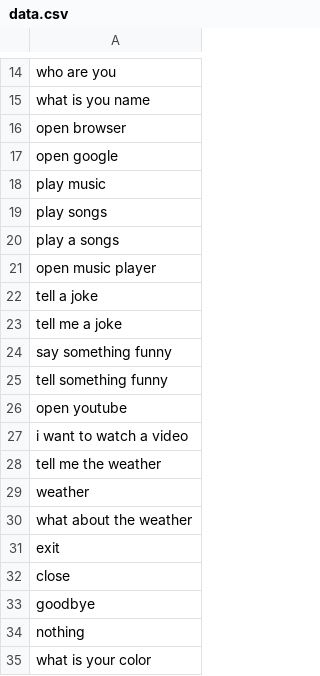
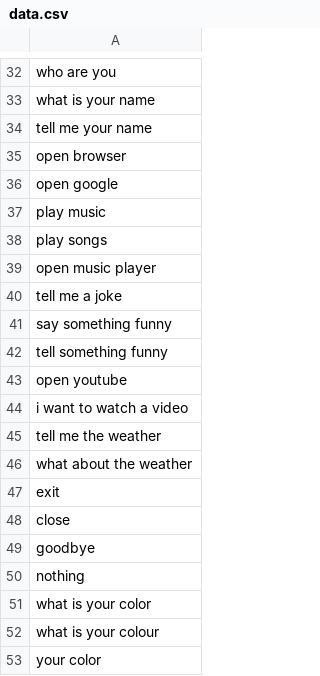
Before and after one commit to paucaro/topic-modelling, a CSV file: data.csv, drawn as a sheet; only a part is shown, gaps mark what is left out; the shorter side is filled out with more unchanged rows; removed rows and columns are numbered as before the commit, all else as after; the diff covers the shown part only; the diff names each change by its address in the sheet, - before the commit and + after, or states it on an @@ line.

```diff
--- a/data.csv
+++ b/data.csv
-A33: what is you name
+A33: what is your name
+row 34: tell me your name
-row 20: play a songs
-row 22: tell a joke
-row 29: weather
```
Also changed, not shown: 21 added rows, 3 removed rows and 3 edited cells elsewhere in this file, 2 other files.
